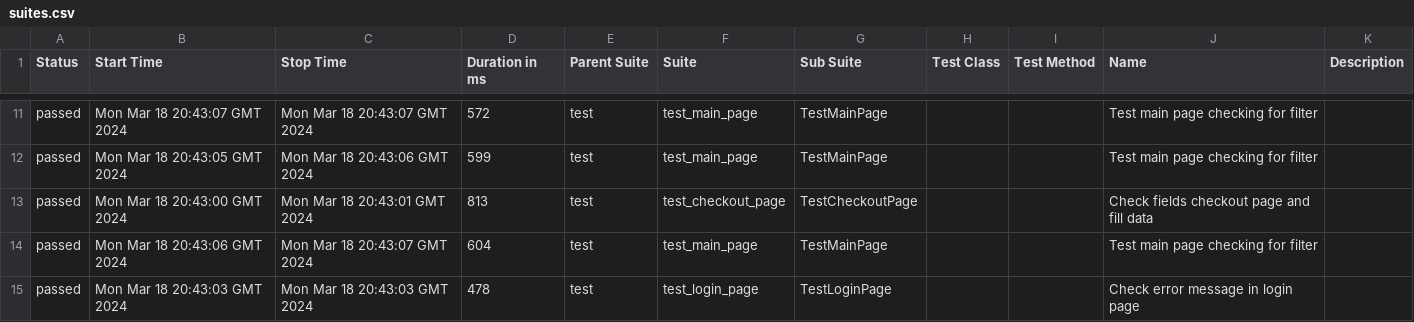
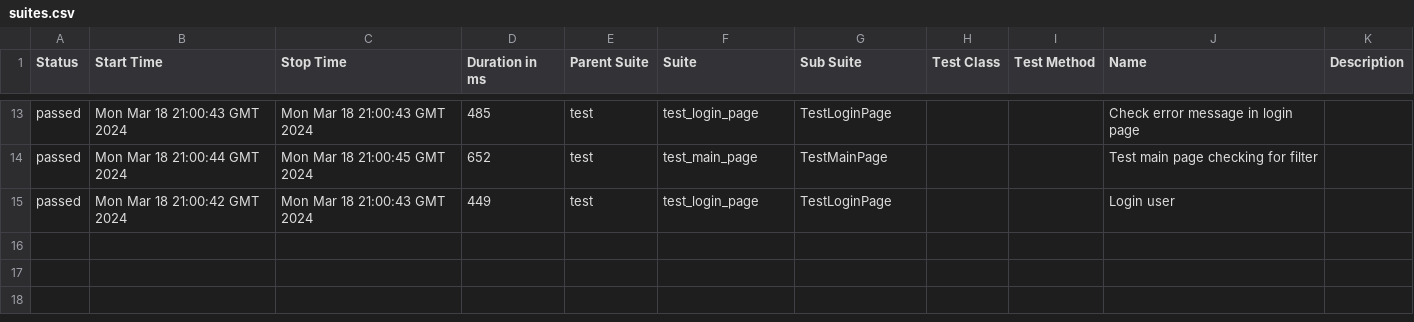
Before and after one commit to vladimirqw1221/test_ui, a CSV file: data/suites.csv, drawn as a sheet; only a part is shown, gaps mark what is left out; the diff covers the shown part only.

```diff
--- a/data/suites.csv
+++ b/data/suites.csv
@@ -11,5 +13,3 @@
-"passed","Mon Mar 18 20:43:07 GMT 2024","Mon Mar 18 20:43:07 GMT 2024","572","test","test_main_page","TestMainPage","","","Test main page checking for filter",""
-"passed","Mon Mar 18 20:43:05 GMT 2024","Mon Mar 18 20:43:06 GMT 2024","599","test","test_main_page","TestMainPage","","","Test main page checking for filter",""
-"passed","Mon Mar 18 20:43:00 GMT 2024","Mon Mar 18 20:43:01 GMT 2024","813","test","test_checkout_page","TestCheckoutPage","","","Check fields checkout page and fill data",""
-"passed","Mon Mar 18 20:43:06 GMT 2024","Mon Mar 18 20:43:07 GMT 2024","604","test","test_main_page","TestMainPage","","","Test main page checking for filter",""
-"passed","Mon Mar 18 20:43:03 GMT 2024","Mon Mar 18 20:43:03 GMT 2024","478","test","test_login_page","TestLoginPage","","","Check error message in login page",""
+"passed","Mon Mar 18 21:00:43 GMT 2024","Mon Mar 18 21:00:43 GMT 2024","485","test","test_login_page","TestLoginPage","","","Check error message in login page",""
+"passed","Mon Mar 18 21:00:44 GMT 2024","Mon Mar 18 21:00:45 GMT 2024","652","test","test_main_page","TestMainPage","","","Test main page checking for filter",""
+"passed","Mon Mar 18 21:00:42 GMT 2024","Mon Mar 18 21:00:43 GMT 2024","449","test","test_login_page","TestLoginPage","","","Login user",""
```
Also changed, not shown: 4 added rows, 2 removed rows and 24 edited cells elsewhere in this file, data/behaviors.csv, 33 other files.
